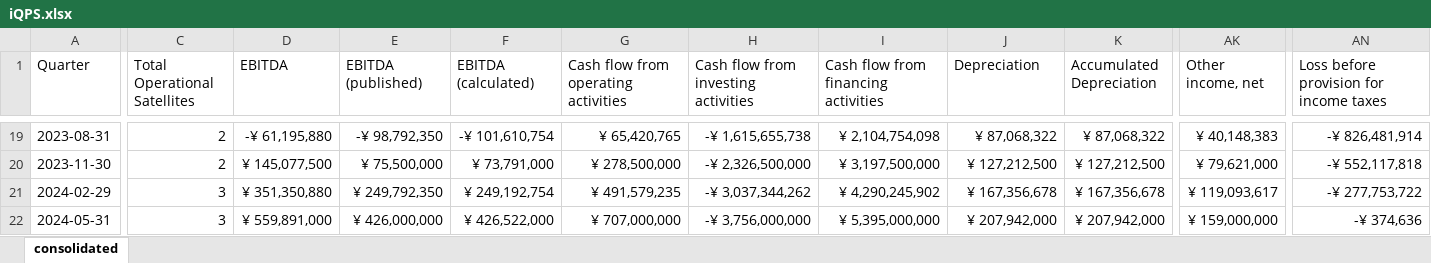
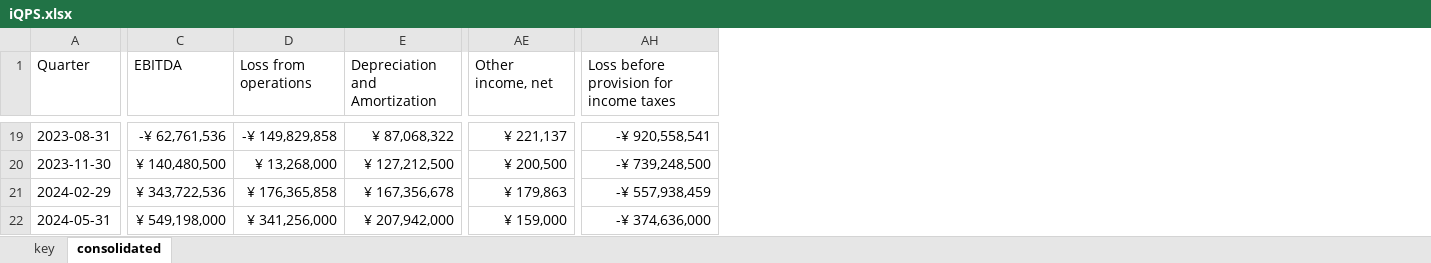
Before and after one commit to hollydinkel/space_econometrics, an Excel workbook: financial_data/iQPS.xlsx, sheet consolidated, drawn as a sheet; only a part is shown, gaps mark what is left out; values as stored, in another font and other column widths than the file's, no cell formats; removed rows and columns are numbered as before the commit, all else as after; the diff covers the shown part only; the diff names each change by its address in the sheet, - before the commit and + after, or states it on an @@ line.

```diff
--- a/financial_data/iQPS.xlsx (sheet consolidated)
+++ b/financial_data/iQPS.xlsx (sheet consolidated)
+sheet tab: key
-column C (Total Operational Satellites), rows 19-22: 2 | 2 | 3 | 3
-column F (EBITDA (calculated)), rows 19-22: -¥ 101,610,754 | ¥ 73,791,000 | ¥ 249,192,754 | ¥ 426,522,000
-column G, row 1: Cash flow from operating activities; rows 19-22: ¥ 65,420,765 | ¥ 278,500,000 | ¥ 491,579,235 | ¥ 707,000,000
-column H, row 1: Cash flow from investing activities; rows 19-22: -¥ 1,615,655,738 | -¥ 2,326,500,000 | -¥ 3,037,344,262 | -¥ 3,756,000,000
-column I, row 1: Cash flow from financing activities; rows 19-22: ¥ 2,104,754,098 | ¥ 3,197,500,000 | ¥ 4,290,245,902 | ¥ 5,395,000,000
-column K (Accumulated Depreciation), rows 19-22: ¥ 87,068,322 | ¥ 127,212,500 | ¥ 167,356,678 | ¥ 207,942,000
-D1: EBITDA (published)
+D1: Loss from operations
-E1: Depreciation
+E1: Depreciation and Amortization
-C19 (EBITDA): -¥ 61,195,880
+C19 (EBITDA): -¥ 62,761,536
-D19 (Loss from operations): -¥ 98,792,350
+D19 (Loss from operations): -¥ 149,829,858
-AE19 (Other income, net): ¥ 40,148,383
+AE19 (Other income, net): ¥ 221,137
-AH19: -¥ 826,481,914
+AH19: -¥ 920,558,541
-C20 (EBITDA): ¥ 145,077,500
+C20 (EBITDA): ¥ 140,480,500
-D20 (Loss from operations): ¥ 75,500,000
+D20 (Loss from operations): ¥ 13,268,000
-AE20 (Other income, net): ¥ 79,621,000
+AE20 (Other income, net): ¥ 200,500
-AH20: -¥ 552,117,818
+AH20: -¥ 739,248,500
-C21 (EBITDA): ¥ 351,350,880
+C21 (EBITDA): ¥ 343,722,536
-D21 (Loss from operations): ¥ 249,792,350
+D21 (Loss from operations): ¥ 176,365,858
-AE21 (Other income, net): ¥ 119,093,617
+AE21 (Other income, net): ¥ 179,863
-AH21: -¥ 277,753,722
+AH21: -¥ 557,938,459
-C22 (EBITDA): ¥ 559,891,000
+C22 (EBITDA): ¥ 549,198,000
-D22 (Loss from operations): ¥ 426,000,000
+D22 (Loss from operations): ¥ 341,256,000
-AE22 (Other income, net): ¥ 159,000,000
+AE22 (Other income, net): ¥ 159,000
-AH22: -¥ 374,636
+AH22: -¥ 374,636,000
```
Also changed, not shown: 26 edited cells elsewhere in this sheet, cell formats, financial_data/gomspace.xlsx, financial_data/kleos.xlsx, 14 other files.
